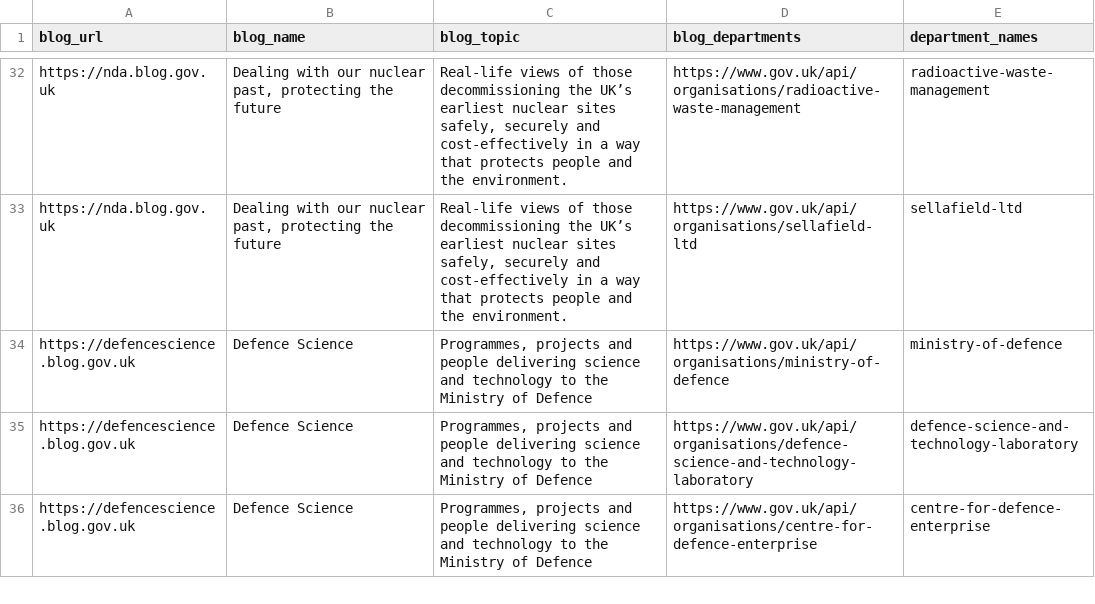
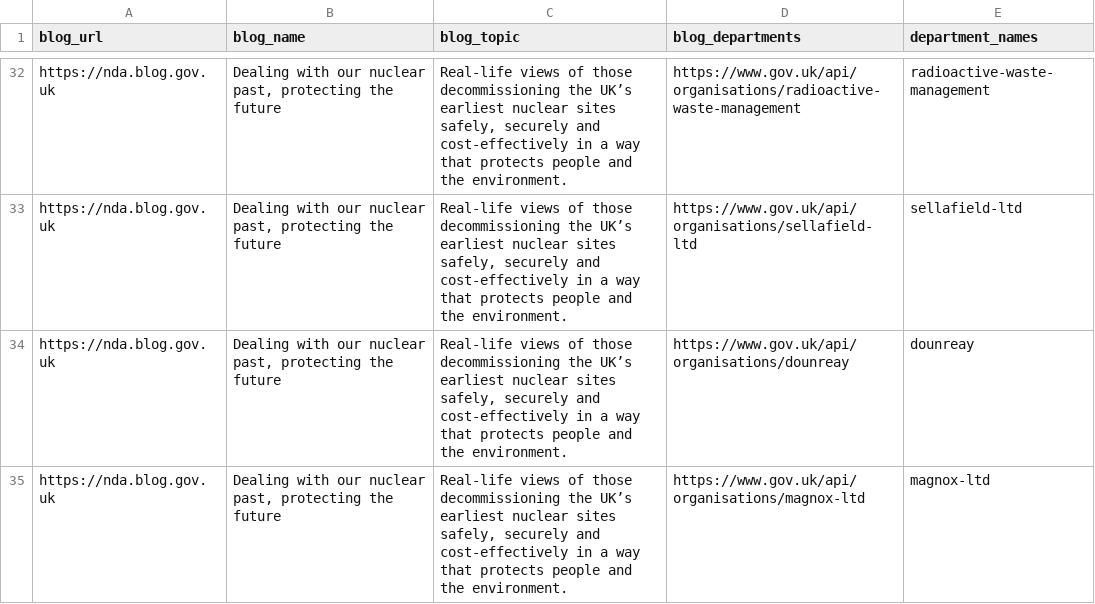
Before and after one commit to nacnudus/bloggovuk, a TSV file: data/blogs.tsv, drawn as a sheet; only a part is shown, gaps mark what is left out; the shorter side is filled out with more unchanged rows; the diff covers the shown part only; the diff names each change by its address in the sheet, - before the commit and + after, or states it on an @@ line.

Commit message:
Update data

```diff
--- a/data/blogs.tsv
+++ b/data/blogs.tsv
+row 34: https://nda.blog.gov.uk | Dealing with our nuclear past, protecting the future | Real-life views of those decommissioning the UK’s earliest nuclear sites safely, securely and cost-effectively in a way that protects people and the environment. | https://www.gov.uk/api/organisations/dounreay | dounreay
+row 35: https://nda.blog.gov.uk | Dealing with our nuclear past, protecting the future | Real-life views of those decommissioning the UK’s earliest nuclear sites safely, securely and cost-effectively in a way that protects people and the environment. | https://www.gov.uk/api/organisations/magnox-ltd | magnox-ltd
```
Also changed, not shown: 3 added rows and 1 edited cell elsewhere in this file, 1 other file.
